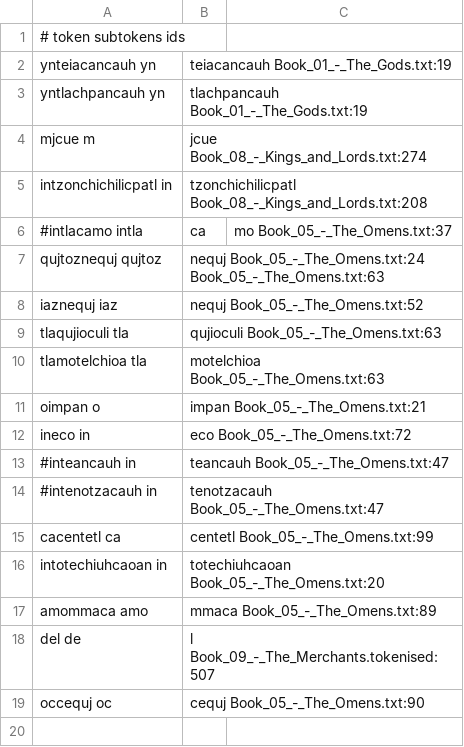
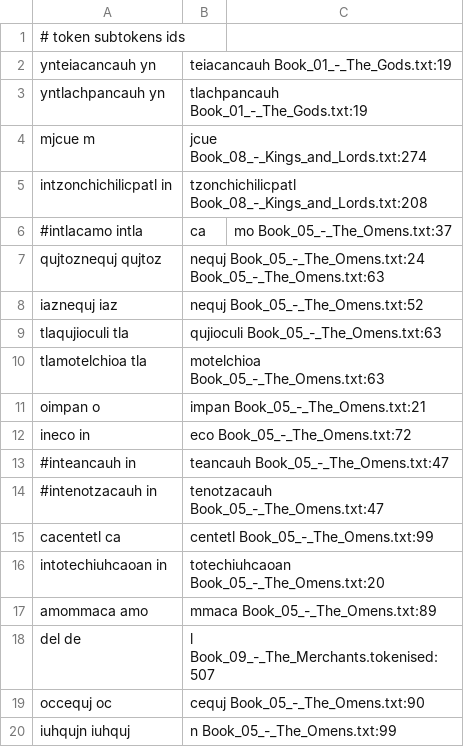
Before and after one commit to ftyers/UD_Classical_Nahuatl-FloCo, a TSV file: not-to-release/scripts/subtokens.tsv, drawn as a sheet; the diff names each change by its address in the sheet, - before the commit and + after, or states it on an @@ line.

```diff
--- a/not-to-release/scripts/subtokens.tsv
+++ b/not-to-release/scripts/subtokens.tsv
+row 20: iuhqujn iuhquj | n Book_05_-_The_Omens.txt:99
```
Also changed, not shown: not-to-release/scripts/final.tsv, not-to-release/scripts/lexicon.tsv, 3 other files.
